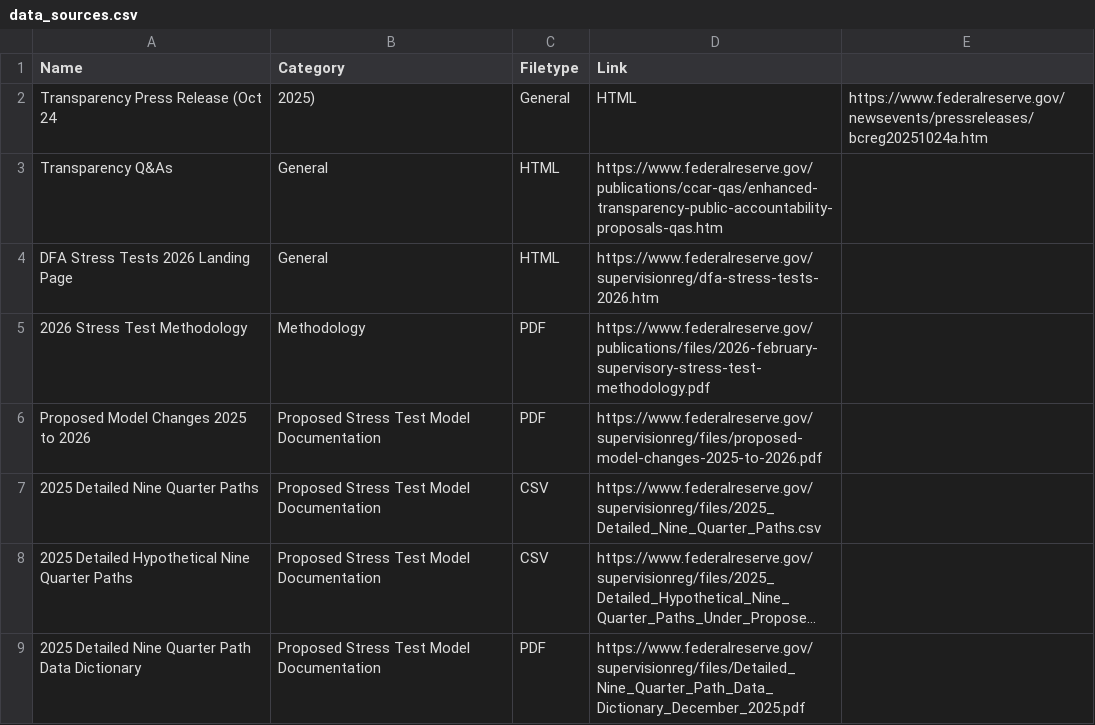
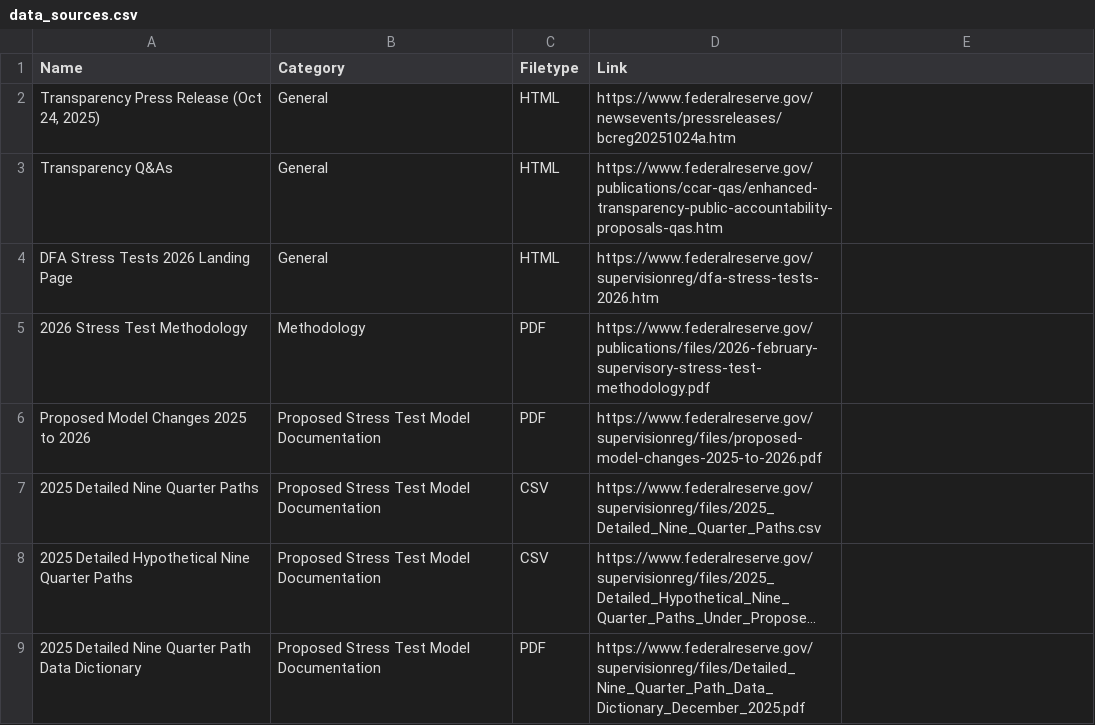
Before and after one commit to garthmortensen/rag_v1, a CSV file: corpus/data_sources.csv, drawn as a sheet; only a part is shown; long unchanged cells end in …; removed rows and columns are numbered as before the commit, all else as after; the diff names each change by its address in the sheet, - before the commit and + after, or states it on an @@ line.

```diff
--- a/corpus/data_sources.csv
+++ b/corpus/data_sources.csv
-row 2: Transparency Press Release (Oct 24 | 2025) | General | HTML | https://www.federalreserve.gov/newsevents/pressreleases/bcreg20251024a.htm
+row 2: Transparency Press Release (Oct 24, 2025) | General | HTML | https://www.federalreserve.gov/newsevents/pressreleases/bcreg20251024a.htm
```
Also changed, not shown: 5 other files.
